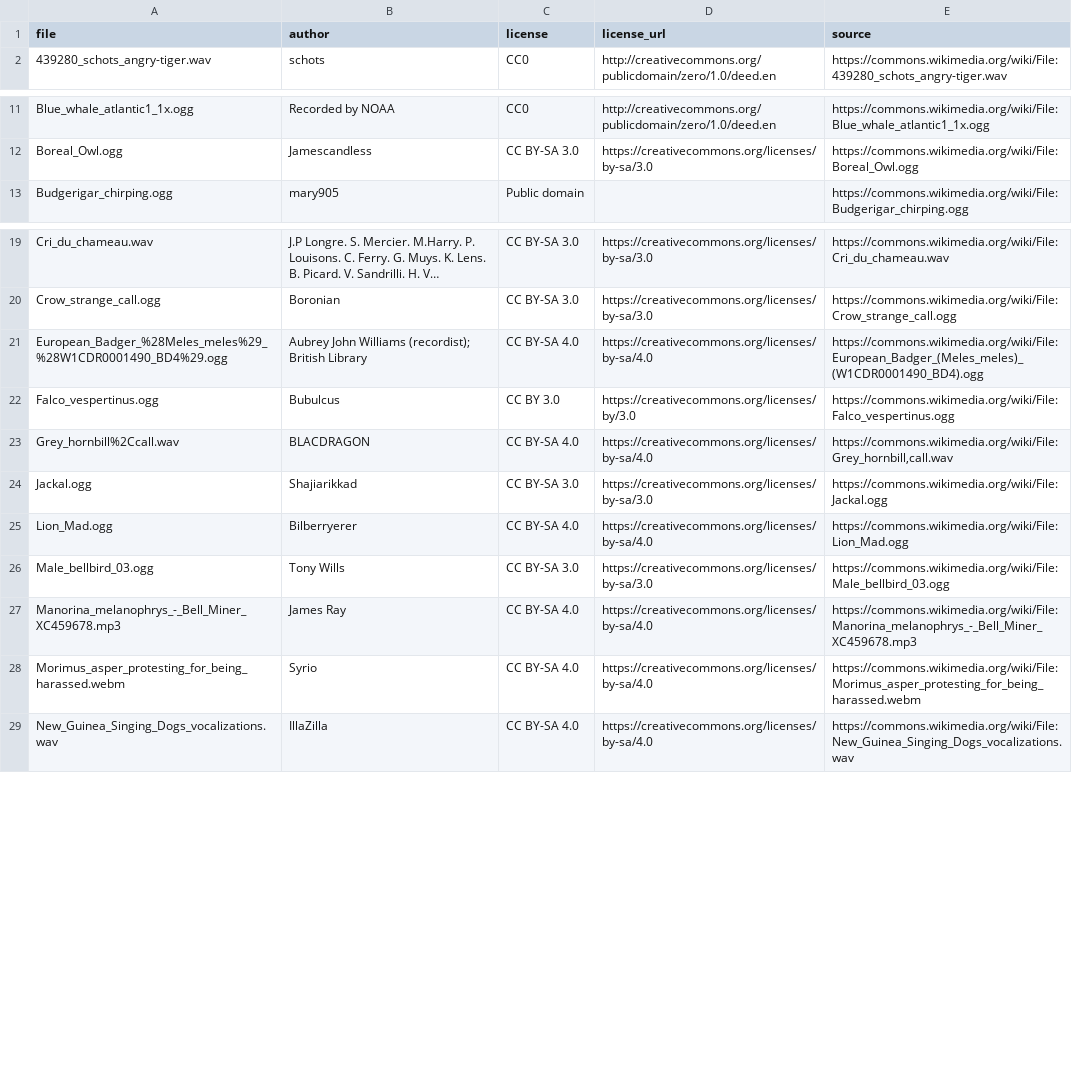
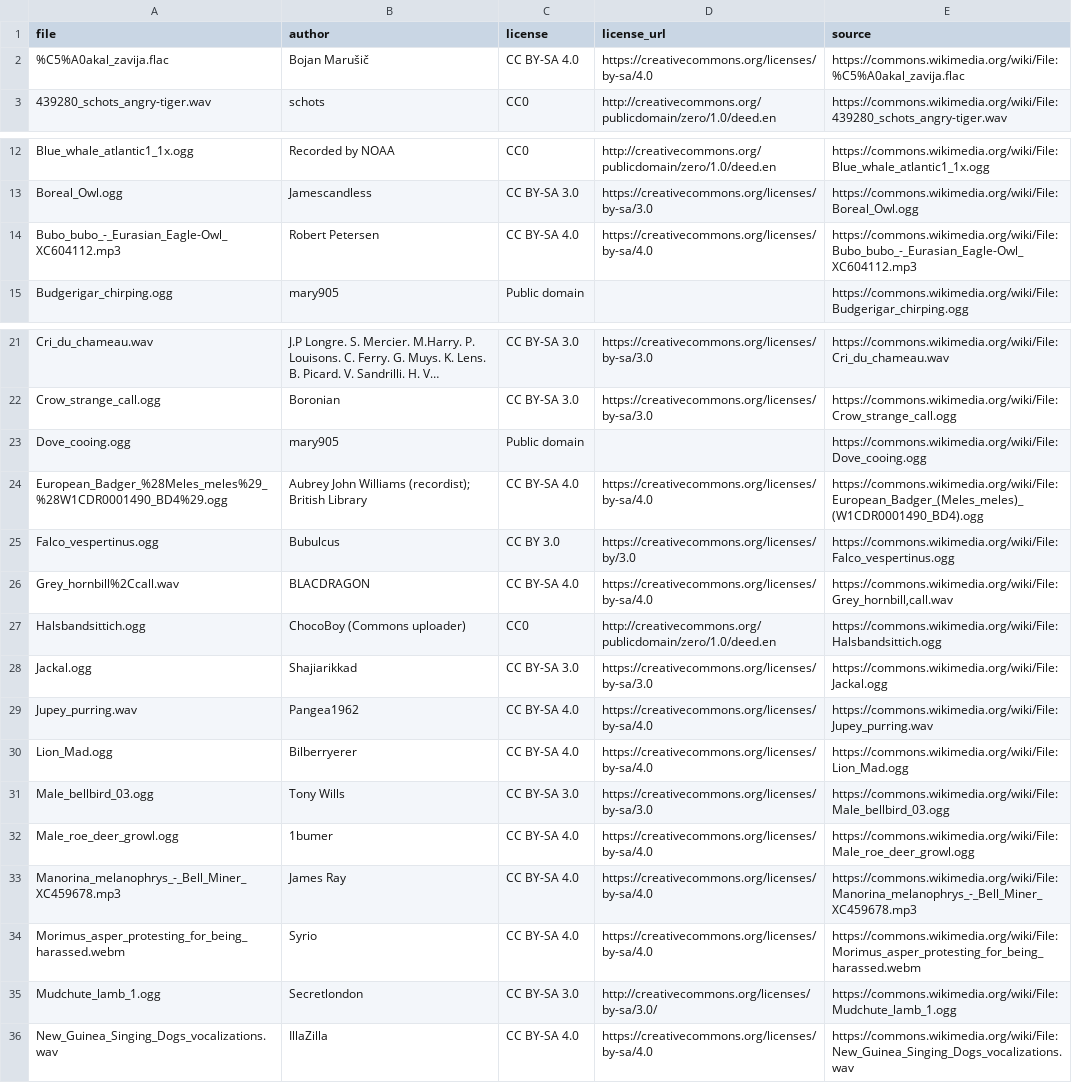
Before and after one commit to PetraDavis/Wildborn, a TSV file: recordings-raw/credits.tsv, drawn as a sheet; only a part is shown, gaps mark what is left out; long unchanged cells end in …; the diff names each change by its address in the sheet, - before the commit and + after, or states it on an @@ line.

```diff
--- a/recordings-raw/credits.tsv
+++ b/recordings-raw/credits.tsv
+row 2: %C5%A0akal_zavija.flac | Bojan Marušič | CC BY-SA 4.0 | https://creativecommons.org/licenses/by-sa/4.0 | https://commons.wikimedia.org/wiki/File:%C5%A0akal_zavija.flac
+row 14: Bubo_bubo_-_Eurasian_Eagle-Owl_XC604112.mp3 | Robert Petersen | CC BY-SA 4.0 | https://creativecommons.org/licenses/by-sa/4.0 | https://commons.wikimedia.org/wiki/File:Bubo_bubo_-_Eurasian_Eagle-Owl_XC604112.mp3
+row 23: Dove_cooing.ogg | mary905 | Public domain |  | https://commons.wikimedia.org/wiki/File:Dove_cooing.ogg
+row 27: Halsbandsittich.ogg | ChocoBoy (Commons uploader) | CC0 | http://creativecommons.org/publicdomain/zero/1.0/deed.en | https://commons.wikimedia.org/wiki/File:Halsbandsittich.ogg
+row 29: Jupey_purring.wav | Pangea1962 | CC BY-SA 4.0 | https://creativecommons.org/licenses/by-sa/4.0 | https://commons.wikimedia.org/wiki/File:Jupey_purring.wav
+row 32: Male_roe_deer_growl.ogg | 1bumer | CC BY-SA 4.0 | https://creativecommons.org/licenses/by-sa/4.0 | https://commons.wikimedia.org/wiki/File:Male_roe_deer_growl.ogg
+row 35: Mudchute_lamb_1.ogg | Secretlondon | CC BY-SA 3.0 | http://creativecommons.org/licenses/by-sa/3.0/ | https://commons.wikimedia.org/wiki/File:Mudchute_lamb_1.ogg
```
Also changed, not shown: 7 other files.
